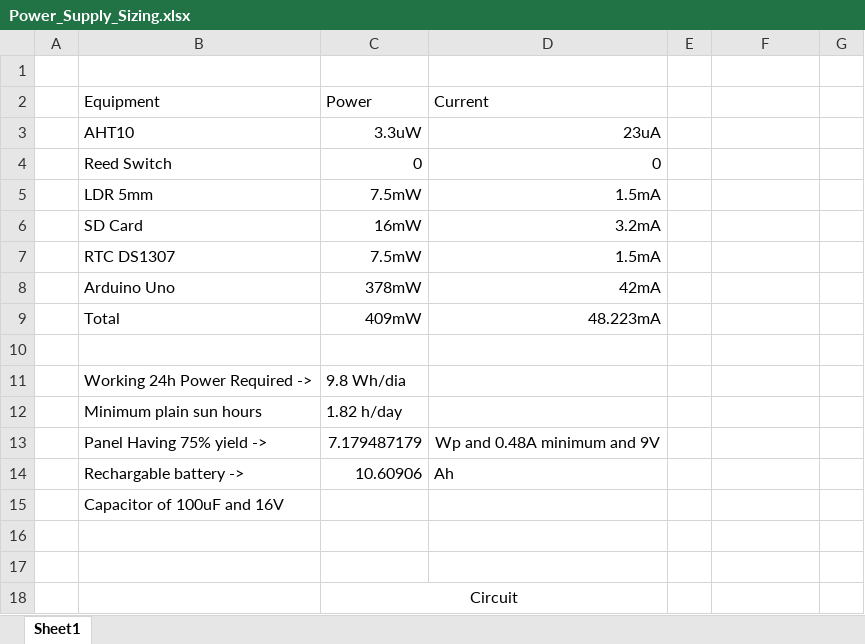
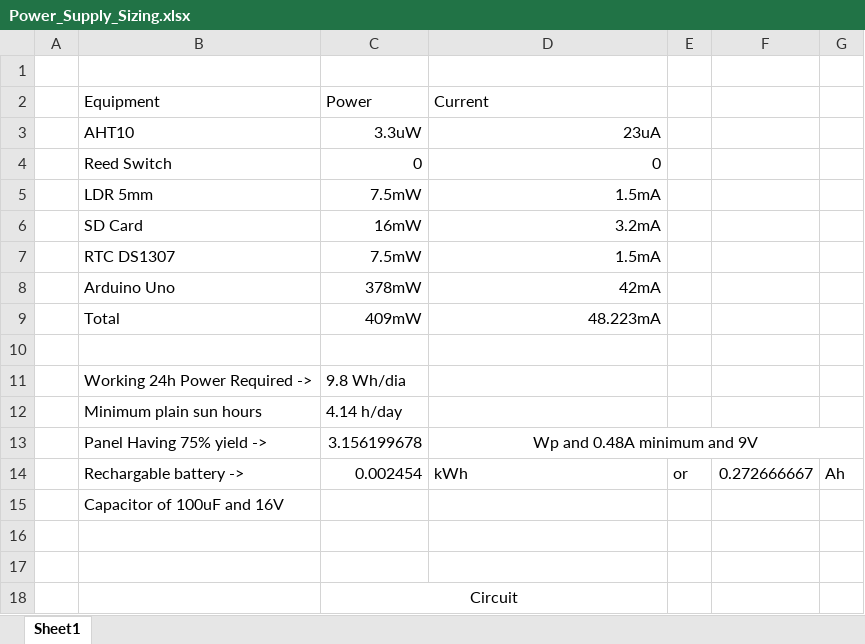
Before and after one commit to GustavoSantiago113/Estacao-Meteorologica, an Excel workbook: Power_Supply_Sizing.xlsx, sheet Sheet1, drawn as a sheet; values as stored, in another font and other column widths than the file's, no borders; charts and pictures not drawn; the diff names each change by its address in the sheet, - before the commit and + after, or states it on an @@ line.

```diff
--- a/Power_Supply_Sizing.xlsx (sheet Sheet1)
+++ b/Power_Supply_Sizing.xlsx (sheet Sheet1)
-C12: 1.82 h/day
+C12: 4.14 h/day
-C13: 7.179487179
+C13: 3.156199678
+D13:G13 merged
-C14: 10.60906
+C14: 0.002454
-D14: Ah
+D14: kWh
-E14: (empty)
+E14: or
-F14: (empty)
+F14: 0.272666667
-G14: (empty)
+G14: Ah
```
Also changed, not shown: charts or pictures, 21 other files.
